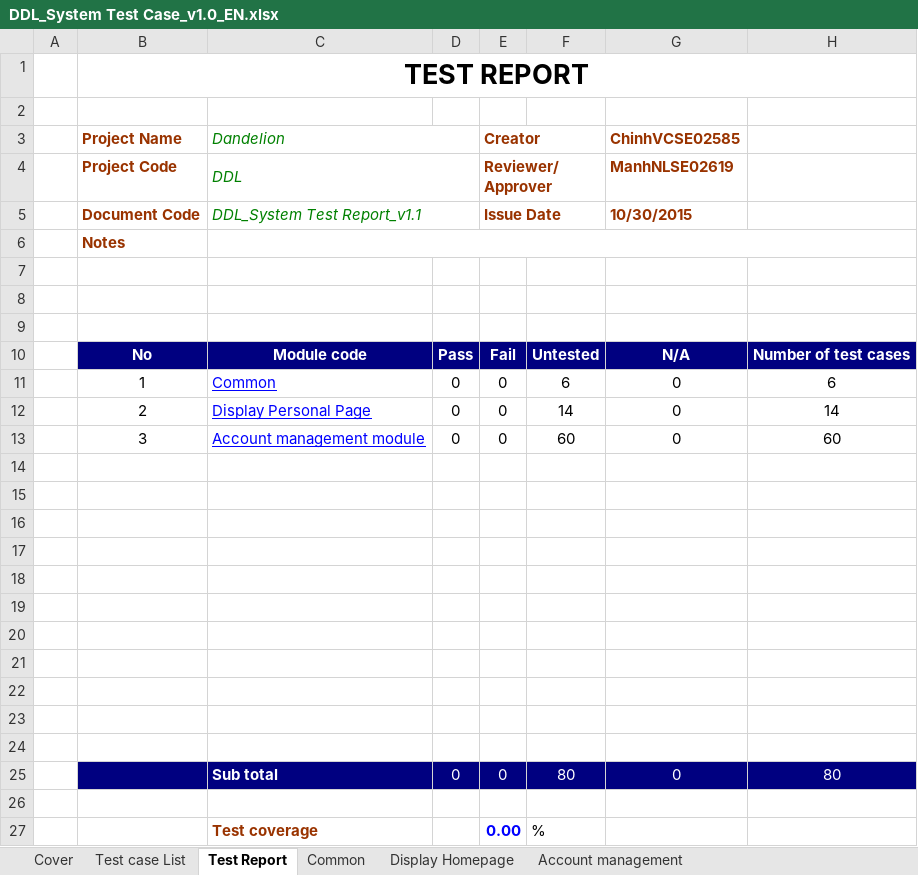
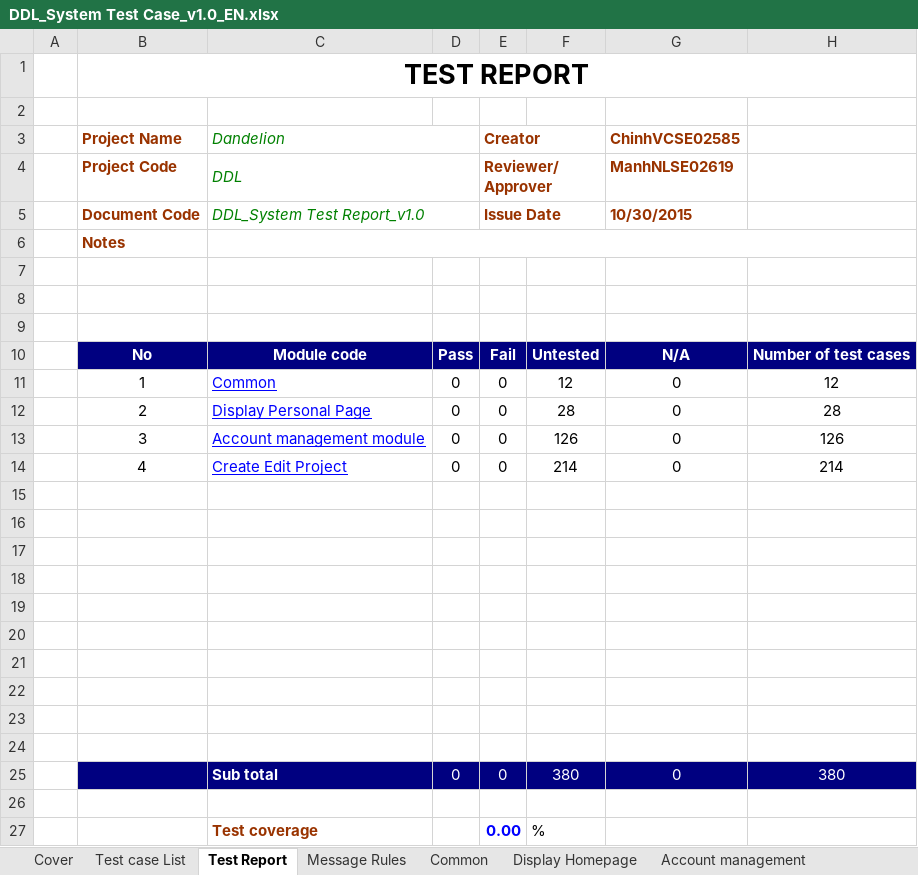
Before and after one commit to sangnvus/2015FALLJS01, an Excel workbook: WIP/Users/ChinhVC/Test documnet/DDL_System Test Case_v1.0_EN.xlsx, sheet Test Report, drawn as a sheet; only a part is shown; values as stored, in another font and other column widths than the file's, no borders; removed rows and columns are numbered as before the commit, all else as after; the diff names each change by its address in the sheet, - before the commit and + after, or states it on an @@ line.

Commit message:
update folder ChinhVC: - DDL_System Test Case_v1.0_EN.xlsx - UC.xlsx

```diff
--- a/WIP/Users/ChinhVC/Test documnet/DDL_System Test Case_v1.0_EN.xlsx (sheet Test Report)
+++ b/WIP/Users/ChinhVC/Test documnet/DDL_System Test Case_v1.0_EN.xlsx (sheet Test Report)
+sheet tab: Message Rules
-C5 (Dandelion): DDL_System Test Report_v1.1
+C5 (Dandelion): DDL_System Test Report_v1.0
-F11: 6
+F11: 12
-H11: 6
+H11: 12
-F12: 14
+F12: 28
-H12: 14
+H12: 28
-F13: 60
+F13: 126
-H13: 60
+H13: 126
+row 14:  | 4 | Create Edit Project | 0 | 0 | 214 | 0 | 214
-row 24: (empty)
-F25: 80
+F25: 380
-H25: 80
+H25: 380
```
Also changed, not shown: sheet Account management, sheet Display Homepage, sheet Common, sheet Test case List, other sheet tabs, formulas that keep their value, hidden cells, WIP/Users/ChinhVC/Use Case/UC.xlsx.
